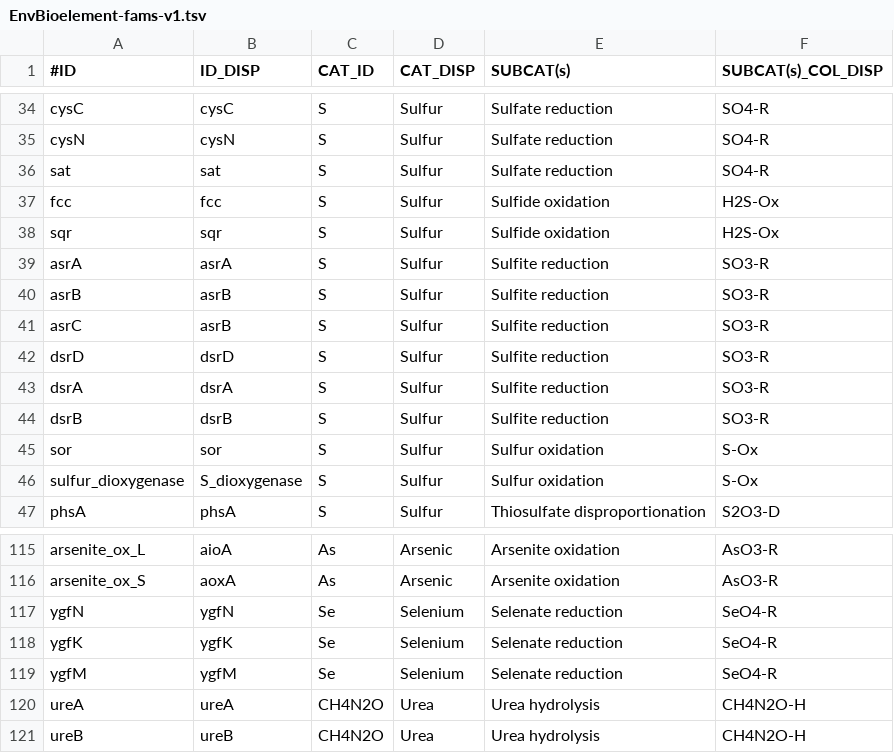
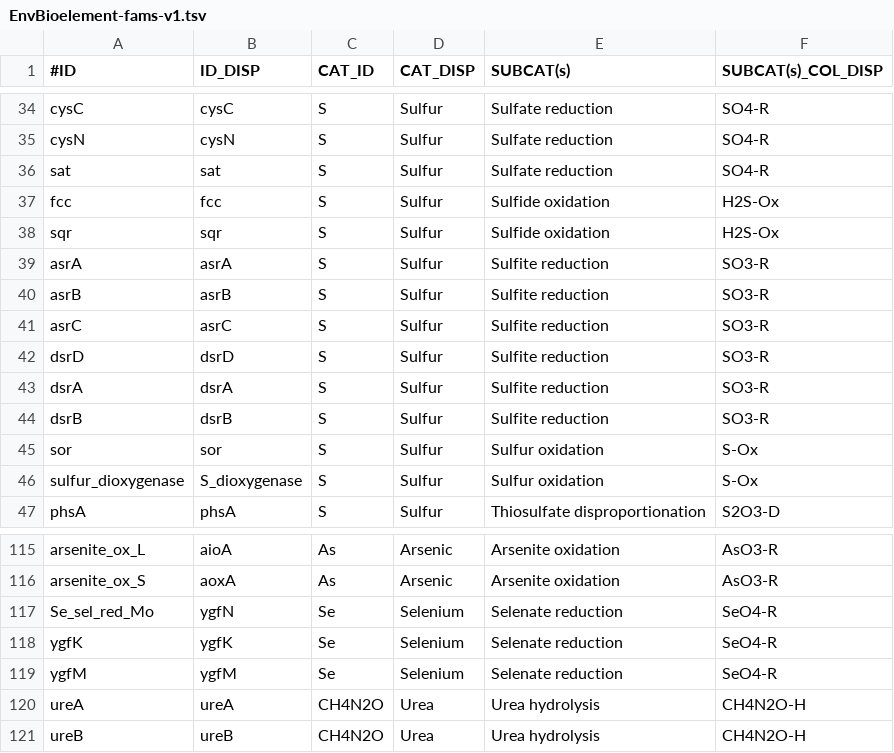
Before and after one commit to kbaseapps/kb_hmmer, a TSV file: data/EnvBioelement/EnvBioelement-v1/EnvBioelement-fams-v1.tsv, drawn as a sheet; only a part is shown, gaps mark what is left out; the diff covers the shown part only.

```diff
--- a/data/EnvBioelement/EnvBioelement-v1/EnvBioelement-fams-v1.tsv
+++ b/data/EnvBioelement/EnvBioelement-v1/EnvBioelement-fams-v1.tsv
@@ -40,3 +40,3 @@ asrA	asrA	S	Sulfur	Sulfite reduction	SO3-R
 asrB	asrB	S	Sulfur	Sulfite reduction	SO3-R
-asrC	asrB	S	Sulfur	Sulfite reduction	SO3-R
+asrC	asrC	S	Sulfur	Sulfite reduction	SO3-R
 dsrD	dsrD	S	Sulfur	Sulfite reduction	SO3-R
@@ -116,3 +116,3 @@ arsenite_ox_L	aioA	As	Arsenic	Arsenite oxidation	AsO3-R
 arsenite_ox_S	aoxA	As	Arsenic	Arsenite oxidation	AsO3-R
-ygfN	ygfN	Se	Selenium	Selenate reduction	SeO4-R
+Se_sel_red_Mo	ygfN	Se	Selenium	Selenate reduction	SeO4-R
 ygfK	ygfK	Se	Selenium	Selenate reduction	SeO4-R
```
Also changed, not shown: 9 edited cells elsewhere in this file, 39 other files.
